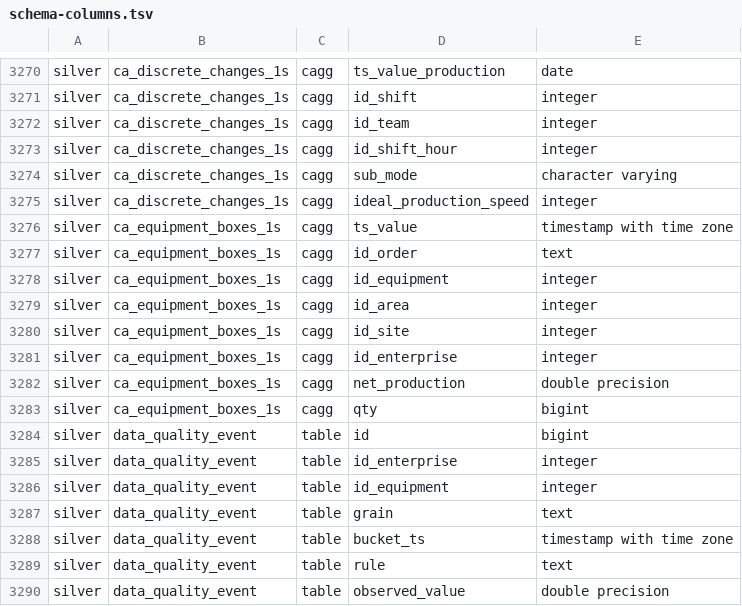
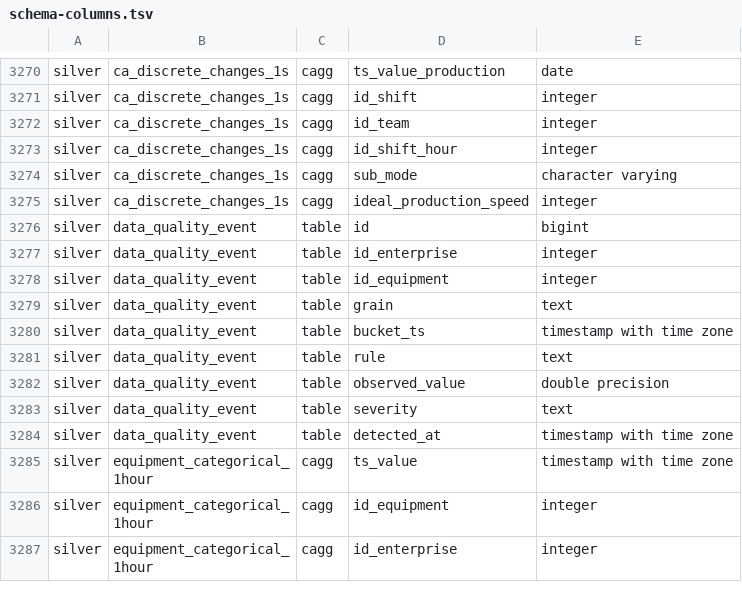
Before and after one commit to packiot/packiot-stack-alpha, a TSV file: dev/seed/schema-columns.tsv, drawn as a sheet; only a part is shown, gaps mark what is left out; the shorter side is filled out with more unchanged rows.

```diff
--- a/dev/seed/schema-columns.tsv
+++ b/dev/seed/schema-columns.tsv
@@ -3275,10 +3275,2 @@ silver	ca_discrete_changes_1s	cagg	sub_mode	character varying
 silver	ca_discrete_changes_1s	cagg	ideal_production_speed	integer
-silver	ca_equipment_boxes_1s	cagg	ts_value	timestamp with time zone
-silver	ca_equipment_boxes_1s	cagg	id_order	text
-silver	ca_equipment_boxes_1s	cagg	id_equipment	integer
-silver	ca_equipment_boxes_1s	cagg	id_area	integer
-silver	ca_equipment_boxes_1s	cagg	id_site	integer
-silver	ca_equipment_boxes_1s	cagg	id_enterprise	integer
-silver	ca_equipment_boxes_1s	cagg	net_production	double precision
-silver	ca_equipment_boxes_1s	cagg	qty	bigint
 silver	data_quality_event	table	id	bigint
```
Also changed, not shown: 11 other files.
